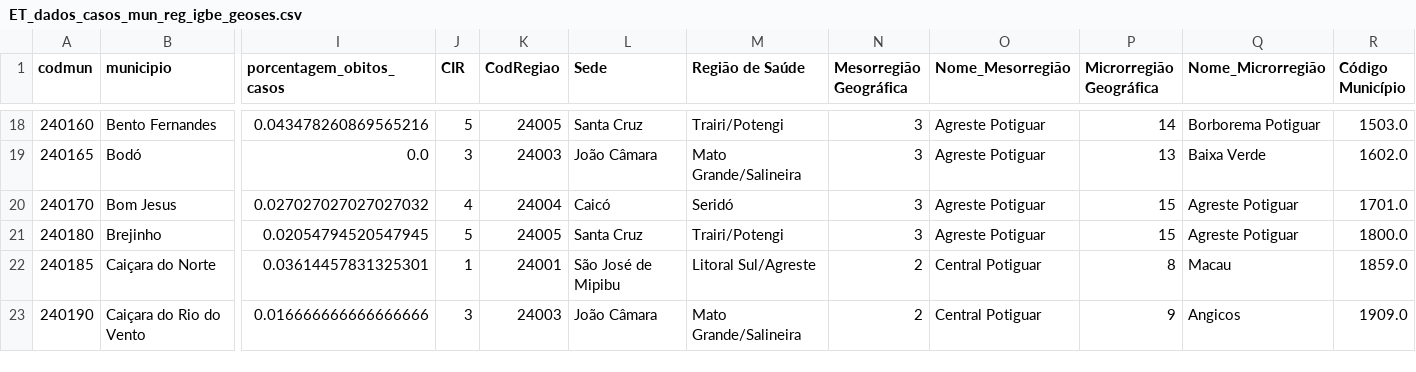
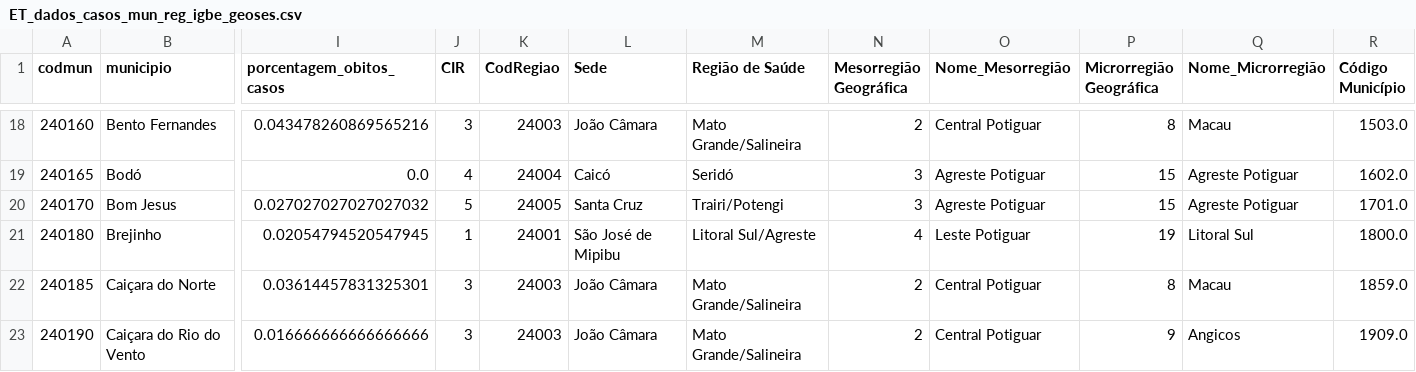
Before and after one commit to wallinsonsilva/ciencia_de_dados_covid, a CSV file: ET_dados_casos_mun_reg_igbe_geoses.csv, drawn as a sheet; only a part is shown, gaps mark what is left out; the diff covers the shown part only; the diff names each change by its address in the sheet, - before the commit and + after, or states it on an @@ line.

```diff
--- a/ET_dados_casos_mun_reg_igbe_geoses.csv
+++ b/ET_dados_casos_mun_reg_igbe_geoses.csv
-J18 (CIR): 5
+J18 (CIR): 3
-K18 (CodRegiao): 24005
+K18 (CodRegiao): 24003
-L18 (Sede): Santa Cruz
+L18 (Sede): João Câmara
-M18 (Região de Saúde): Trairi/Potengi
+M18 (Região de Saúde): Mato Grande/Salineira
-N18 (Mesorregião Geográfica): 3
+N18 (Mesorregião Geográfica): 2
-O18 (Nome_Mesorregião): Agreste Potiguar
+O18 (Nome_Mesorregião): Central Potiguar
-P18 (Microrregião Geográfica): 14
+P18 (Microrregião Geográfica): 8
-Q18 (Nome_Microrregião): Borborema Potiguar
+Q18 (Nome_Microrregião): Macau
-J19 (CIR): 3
+J19 (CIR): 4
-K19 (CodRegiao): 24003
+K19 (CodRegiao): 24004
-L19 (Sede): João Câmara
+L19 (Sede): Caicó
-M19 (Região de Saúde): Mato Grande/Salineira
+M19 (Região de Saúde): Seridó
-P19 (Microrregião Geográfica): 13
+P19 (Microrregião Geográfica): 15
-Q19 (Nome_Microrregião): Baixa Verde
+Q19 (Nome_Microrregião): Agreste Potiguar
-J20 (CIR): 4
+J20 (CIR): 5
-K20 (CodRegiao): 24004
+K20 (CodRegiao): 24005
-L20 (Sede): Caicó
+L20 (Sede): Santa Cruz
-M20 (Região de Saúde): Seridó
+M20 (Região de Saúde): Trairi/Potengi
-J21 (CIR): 5
+J21 (CIR): 1
-K21 (CodRegiao): 24005
+K21 (CodRegiao): 24001
-L21 (Sede): Santa Cruz
+L21 (Sede): São José de Mipibu
-M21 (Região de Saúde): Trairi/Potengi
+M21 (Região de Saúde): Litoral Sul/Agreste
-N21 (Mesorregião Geográfica): 3
+N21 (Mesorregião Geográfica): 4
-O21 (Nome_Mesorregião): Agreste Potiguar
+O21 (Nome_Mesorregião): Leste Potiguar
-P21 (Microrregião Geográfica): 15
+P21 (Microrregião Geográfica): 19
-Q21 (Nome_Microrregião): Agreste Potiguar
+Q21 (Nome_Microrregião): Litoral Sul
-J22 (CIR): 1
+J22 (CIR): 3
-K22 (CodRegiao): 24001
+K22 (CodRegiao): 24003
-L22 (Sede): São José de Mipibu
+L22 (Sede): João Câmara
-M22 (Região de Saúde): Litoral Sul/Agreste
+M22 (Região de Saúde): Mato Grande/Salineira
```
Also changed, not shown: 43 edited cells elsewhere in this file.
